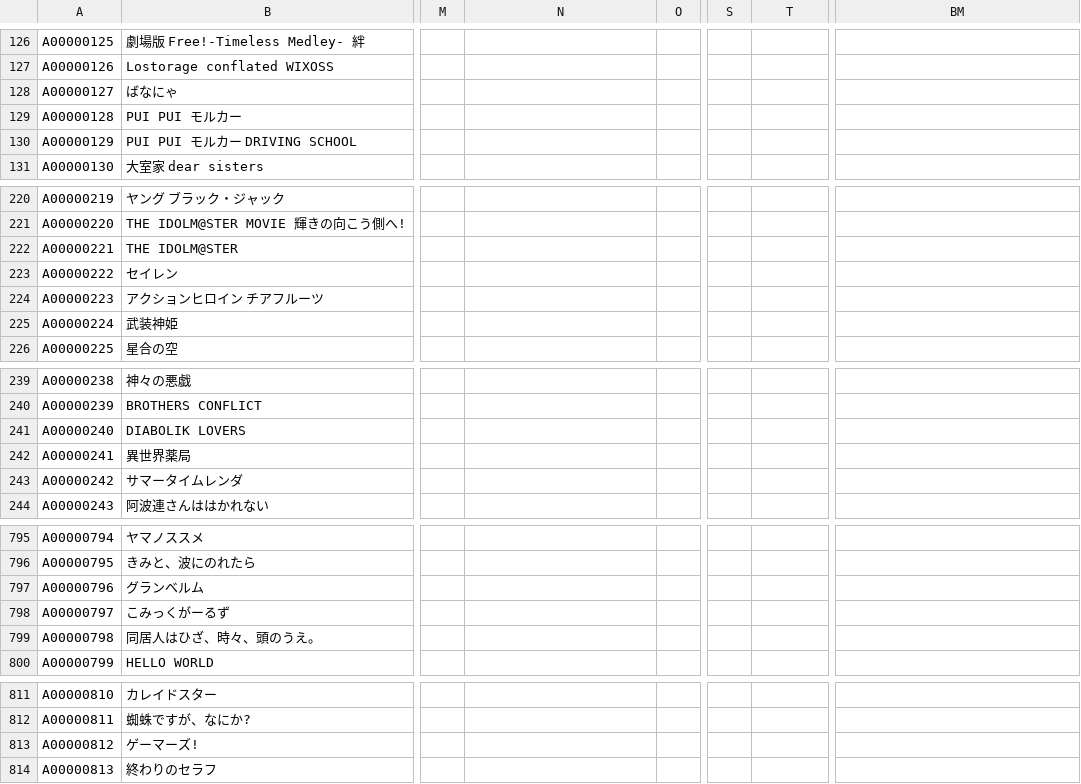
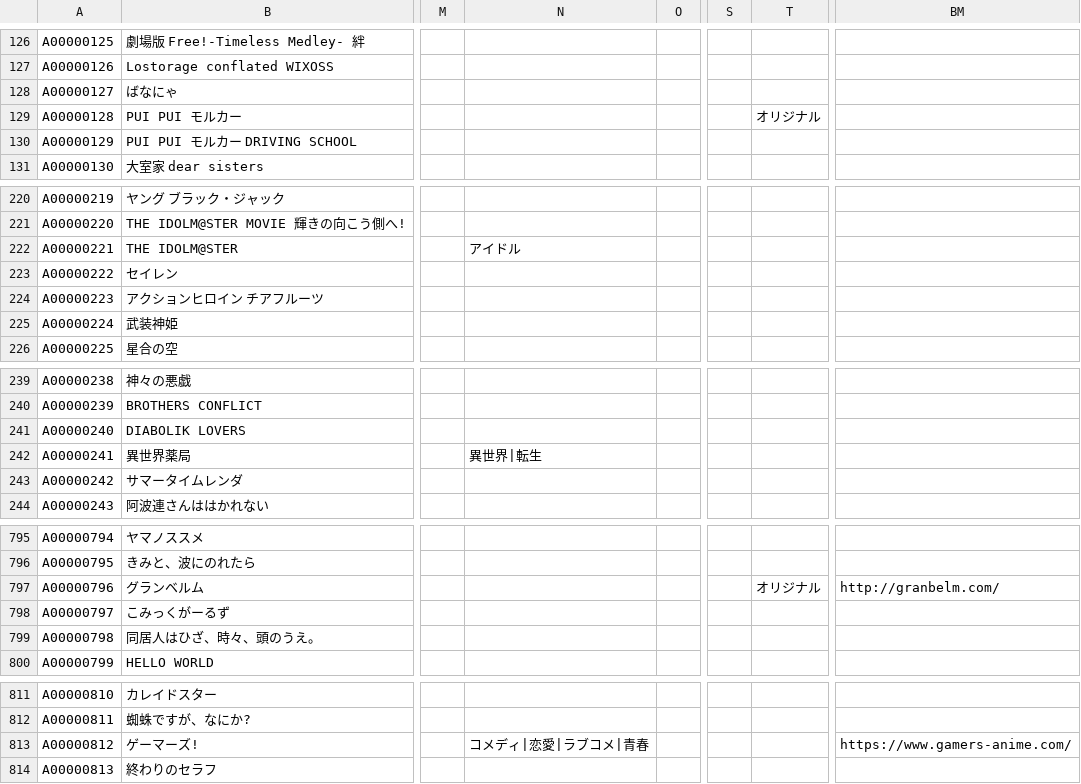
Before and after one commit to arunhistory/-anime-memory, a CSV file: confirmed/confirmed.csv, drawn as a sheet; only a part is shown, gaps mark what is left out; the diff covers the shown part only; the diff names each change by its address in the sheet, - before the commit and + after, or states it on an @@ line.

```diff
--- a/confirmed/confirmed.csv
+++ b/confirmed/confirmed.csv
-T129: (empty)
+T129: オリジナル
-N222: (empty)
+N222: アイドル
-N242: (empty)
+N242: 異世界|転生
-T797: (empty)
+T797: オリジナル
-BM797: (empty)
+BM797: http://granbelm.com/
-N813: (empty)
+N813: コメディ|恋愛|ラブコメ|青春
-BM813: (empty)
+BM813: https://www.gamers-anime.com/
```
Also changed, not shown: 27 edited cells elsewhere in this file, 28 other files.
